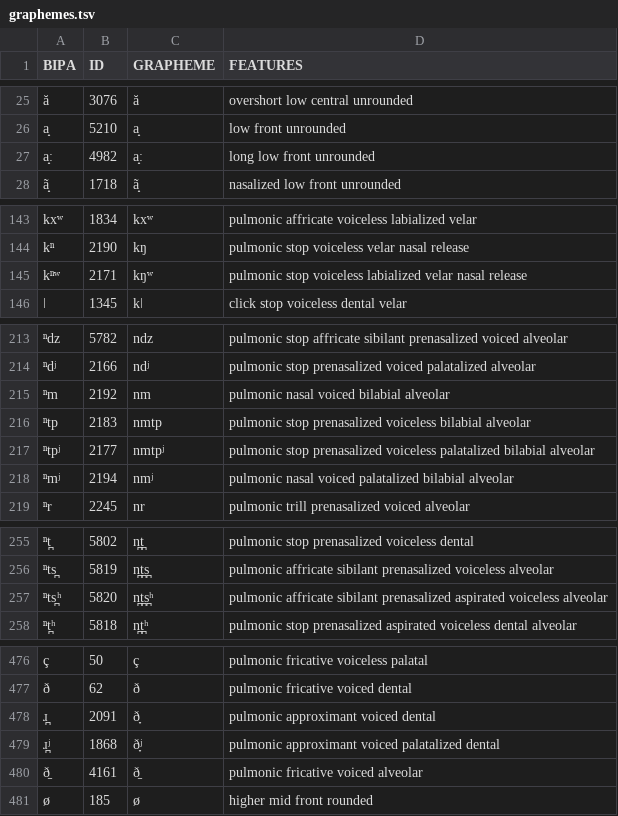
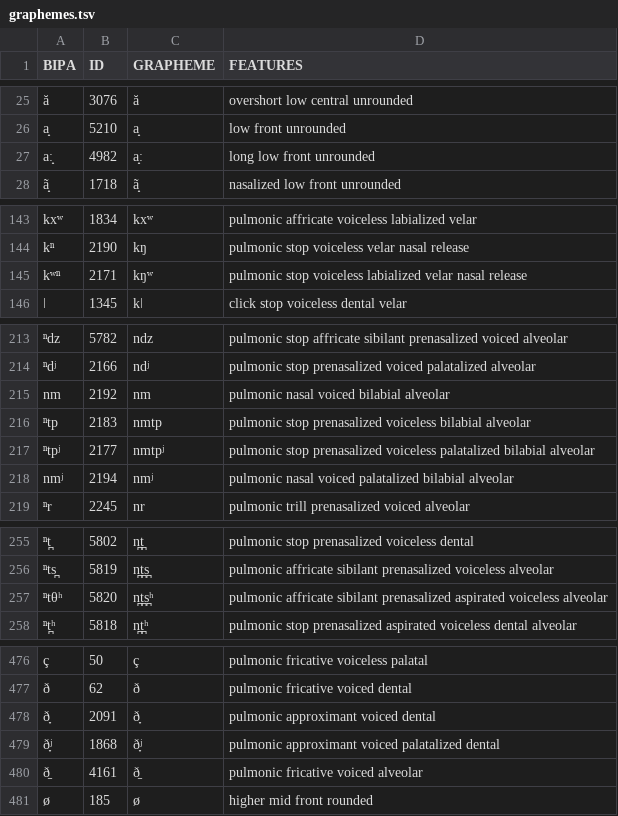
Before and after one commit to cldf-clts/clts, a TSV file: sources/lapsyd/graphemes.tsv, drawn as a sheet; only a part is shown, gaps mark what is left out; the diff covers the shown part only; the diff names each change by its address in the sheet, - before the commit and + after, or states it on an @@ line.

```diff
--- a/sources/lapsyd/graphemes.tsv
+++ b/sources/lapsyd/graphemes.tsv
-A27 (BIPA): a̟ː
+A27 (BIPA): aː̟
-A145 (BIPA): kⁿʷ
+A145 (BIPA): kʷⁿ
-A215 (BIPA): ⁿm
+A215 (BIPA): nm
-A218 (BIPA): ⁿmʲ
+A218 (BIPA): nmʲ
-A257 (BIPA): ⁿts̪ʰ
+A257 (BIPA): ⁿtθʰ
-A478 (BIPA): ɹ̪
+A478 (BIPA): ð̞
-A479 (BIPA): ɹ̪ʲ
+A479 (BIPA): ð̞ʲ
```
Also changed, not shown: 4 edited cells elsewhere in this file, sources/jipa/graphemes.tsv, sources/phoible/graphemes.tsv.
